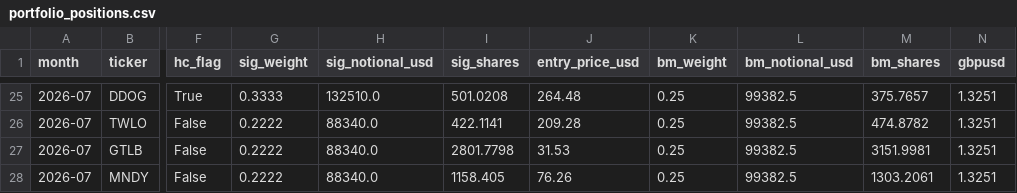
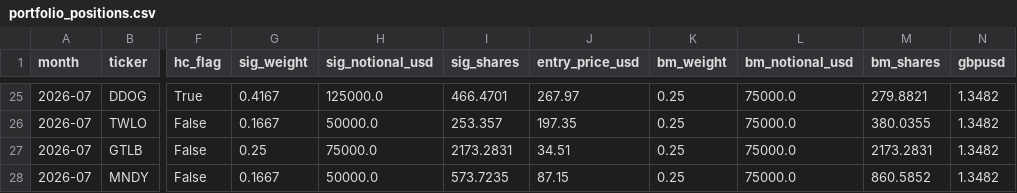
Before and after one commit to Chyde2010/ps_index, a CSV file: live_track_record/paper_portfolio/portfolio_positions.csv, drawn as a sheet; only a part is shown, gaps mark what is left out; the diff covers the shown part only; the diff names each change by its address in the sheet, - before the commit and + after, or states it on an @@ line.

```diff
--- a/live_track_record/paper_portfolio/portfolio_positions.csv
+++ b/live_track_record/paper_portfolio/portfolio_positions.csv
-G25 (sig_weight): 0.3333
+G25 (sig_weight): 0.4167
-H25 (sig_notional_usd): 132510.0
+H25 (sig_notional_usd): 125000.0
-I25 (sig_shares): 501.0208
+I25 (sig_shares): 466.4701
-J25 (entry_price_usd): 264.48
+J25 (entry_price_usd): 267.97
-L25:L28 (bm_notional_usd): 99382.5
+L25:L28 (bm_notional_usd): 75000.0
-M25 (bm_shares): 375.7657
+M25 (bm_shares): 279.8821
-N25:N28 (gbpusd): 1.3251
+N25:N28 (gbpusd): 1.3482
-G26 (sig_weight): 0.2222
+G26 (sig_weight): 0.1667
-H26 (sig_notional_usd): 88340.0
+H26 (sig_notional_usd): 50000.0
-I26 (sig_shares): 422.1141
+I26 (sig_shares): 253.357
-J26 (entry_price_usd): 209.28
+J26 (entry_price_usd): 197.35
-M26 (bm_shares): 474.8782
+M26 (bm_shares): 380.0355
-G27 (sig_weight): 0.2222
+G27 (sig_weight): 0.25
-H27 (sig_notional_usd): 88340.0
+H27 (sig_notional_usd): 75000.0
-I27 (sig_shares): 2801.7798
+I27 (sig_shares): 2173.2831
-J27 (entry_price_usd): 31.53
+J27 (entry_price_usd): 34.51
-M27 (bm_shares): 3151.9981
+M27 (bm_shares): 2173.2831
-G28 (sig_weight): 0.2222
+G28 (sig_weight): 0.1667
-H28 (sig_notional_usd): 88340.0
+H28 (sig_notional_usd): 50000.0
-I28 (sig_shares): 1158.405
+I28 (sig_shares): 573.7235
-J28 (entry_price_usd): 76.26
+J28 (entry_price_usd): 87.15
-M28 (bm_shares): 1303.2061
+M28 (bm_shares): 860.5852
```
Also changed, not shown: 35 edited cells elsewhere in this file, live_track_record/signals/live_signals.csv, 2 other files.
